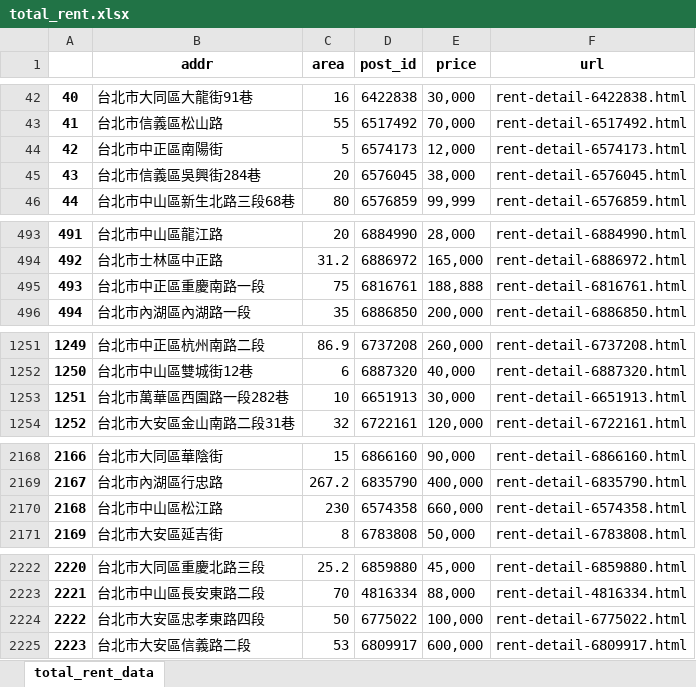
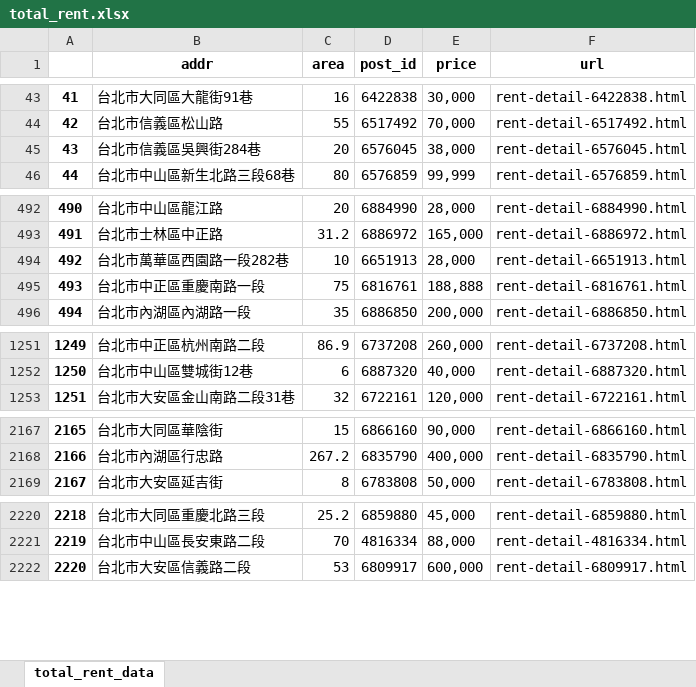
Before and after one commit to a22057916w/StoreManager, an Excel workbook: total_rent.xlsx, sheet total_rent_data, drawn as a sheet; only a part is shown, gaps mark what is left out; values as stored, in another font and other column widths than the file's, no borders; removed rows and columns are numbered as before the commit, all else as after; the diff covers the shown part only; the diff names each change by its address in the sheet, - before the commit and + after, or states it on an @@ line.

Commit message:
save as .json and .xlsx

```diff
--- a/total_rent.xlsx (sheet total_rent_data)
+++ b/total_rent.xlsx (sheet total_rent_data)
@@ column A renumbered from row 3 down @@
-row 44: 42 | 台北市中正區南陽街 | 5 | 6574173 | 12,000 | rent-detail-6574173.html
+row 494: 492 | 台北市萬華區西園路一段282巷 | 10 | 6651913 | 28,000 | rent-detail-6651913.html
-row 1253: 1251 | 台北市萬華區西園路一段282巷 | 10 | 6651913 | 30,000 | rent-detail-6651913.html
-row 2170: 2168 | 台北市中山區松江路 | 230 | 6574358 | 660,000 | rent-detail-6574358.html
-row 2224: 2222 | 台北市大安區忠孝東路四段 | 50 | 6775022 | 100,000 | rent-detail-6775022.html
```
Also changed, not shown: 1 removed row and 2 moved rows elsewhere in this sheet, 2 other files.
